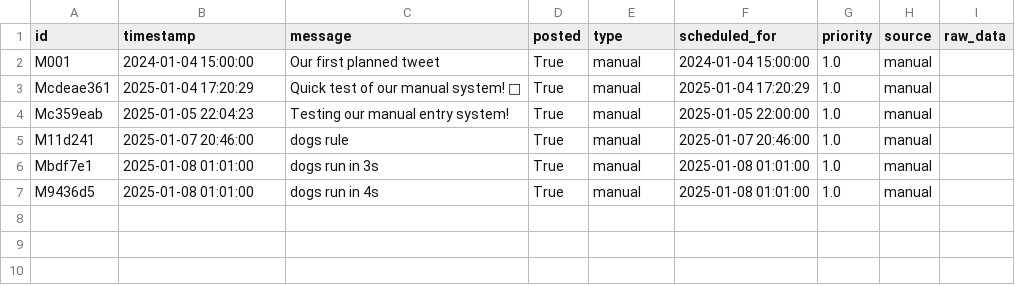
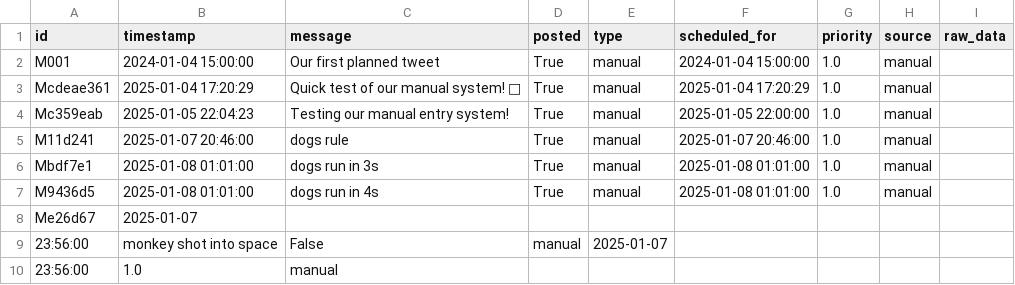
Before and after one commit to ImmutableType/IFTTT_BTC_ETH_POSTER, a CSV file: data/tweets.csv, drawn as a sheet.

```diff
--- a/data/tweets.csv
+++ b/data/tweets.csv
@@ -7 +7,5 @@ Mbdf7e1,2025-01-08 01:01:00,dogs run in 3s,True,manual,2025-01-08 01:01:00,1.0,m
 M9436d5,2025-01-08 01:01:00,dogs run in 4s,True,manual,2025-01-08 01:01:00,1.0,manual,
+Me26d67,2025-01-07
+ 23:56:00,"monkey shot into space
+",False,manual,2025-01-07
+ 23:56:00,1.0,manual,
```
